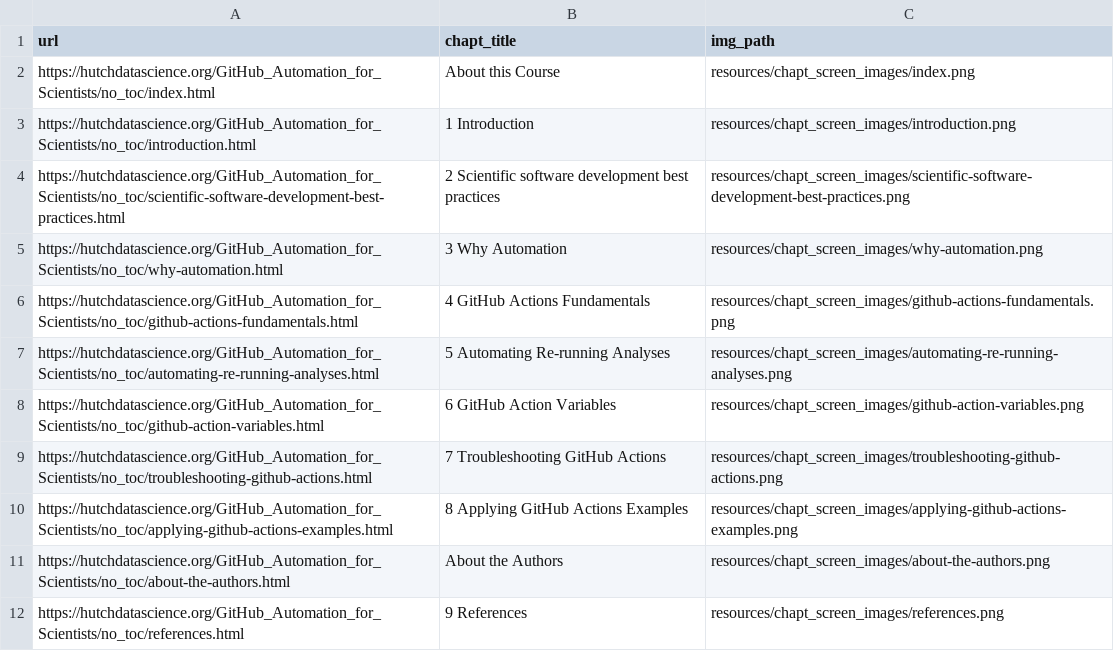
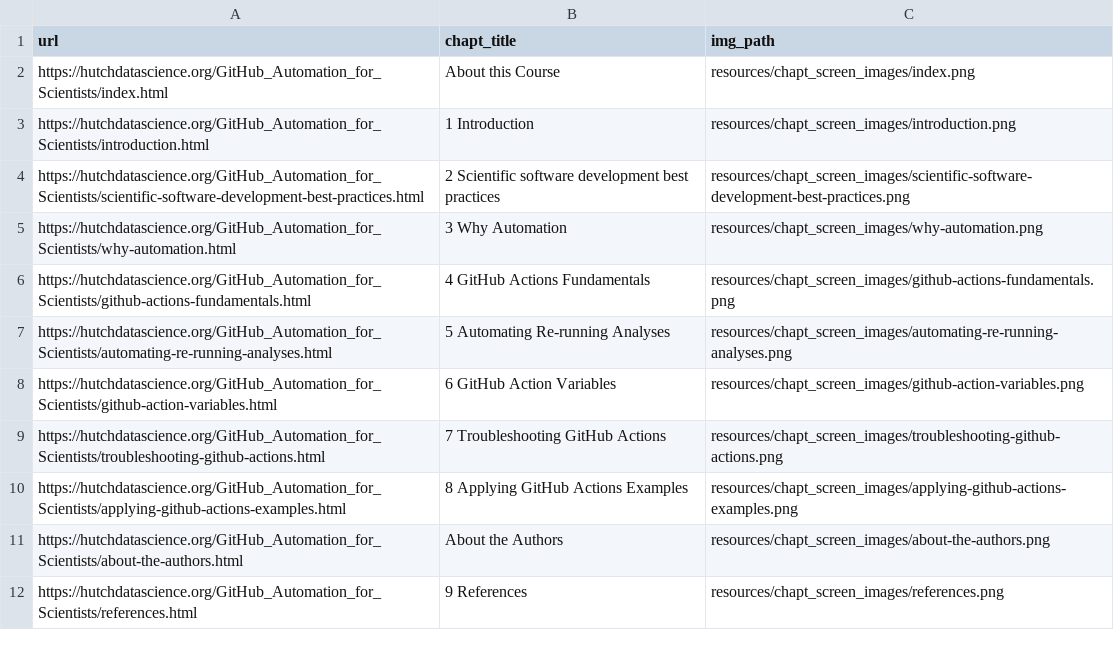
Before and after one commit to fhdsl/github-actions-for-scientists, a TSV file: resources/chapt_screen_images/chapter_urls.tsv, drawn as a sheet.

```diff
--- a/resources/chapt_screen_images/chapter_urls.tsv
+++ b/resources/chapt_screen_images/chapter_urls.tsv
@@ -1,12 +1,12 @@
 url	chapt_title	img_path
-https://hutchdatascience.org/GitHub_Automation_for_Scientists/no_toc/index.html	About this Course	resources/chapt_screen_images/index.png
-https://hutchdatascience.org/GitHub_Automation_for_Scientists/no_toc/introduction.html	1 Introduction	resources/chapt_screen_images/introduction.png
-https://hutchdatascience.org/GitHub_Automation_for_Scientists/no_toc/scientific-software-development-best-practices.html	2 Scientific software development best practices	resources/chapt_screen_images/scientific-software-development-best-practices.png
-https://hutchdatascience.org/GitHub_Automation_for_Scientists/no_toc/why-automation.html	3 Why Automation	resources/chapt_screen_images/why-automation.png
-https://hutchdatascience.org/GitHub_Automation_for_Scientists/no_toc/github-actions-fundamentals.html	4 GitHub Actions Fundamentals	resources/chapt_screen_images/github-actions-fundamentals.png
-https://hutchdatascience.org/GitHub_Automation_for_Scientists/no_toc/automating-re-running-analyses.html	5 Automating Re-running Analyses	resources/chapt_screen_images/automating-re-running-analyses.png
-https://hutchdatascience.org/GitHub_Automation_for_Scientists/no_toc/github-action-variables.html	6 GitHub Action Variables	resources/chapt_screen_images/github-action-variables.png
-https://hutchdatascience.org/GitHub_Automation_for_Scientists/no_toc/troubleshooting-github-actions.html	7 Troubleshooting GitHub Actions	resources/chapt_screen_images/troubleshooting-github-actions.png
-https://hutchdatascience.org/GitHub_Automation_for_Scientists/no_toc/applying-github-actions-examples.html	8 Applying GitHub Actions Examples	resources/chapt_screen_images/applying-github-actions-examples.png
-https://hutchdatascience.org/GitHub_Automation_for_Scientists/no_toc/about-the-authors.html	About the Authors	resources/chapt_screen_images/about-the-authors.png
-https://hutchdatascience.org/GitHub_Automation_for_Scientists/no_toc/references.html	9 References	resources/chapt_screen_images/references.png
+https://hutchdatascience.org/GitHub_Automation_for_Scientists/index.html	About this Course	resources/chapt_screen_images/index.png
+https://hutchdatascience.org/GitHub_Automation_for_Scientists/introduction.html	1 Introduction	resources/chapt_screen_images/introduction.png
+https://hutchdatascience.org/GitHub_Automation_for_Scientists/scientific-software-development-best-practices.html	2 Scientific software development best practices	resources/chapt_screen_images/scientific-software-development-best-practices.png
+https://hutchdatascience.org/GitHub_Automation_for_Scientists/why-automation.html	3 Why Automation	resources/chapt_screen_images/why-automation.png
+https://hutchdatascience.org/GitHub_Automation_for_Scientists/github-actions-fundamentals.html	4 GitHub Actions Fundamentals	resources/chapt_screen_images/github-actions-fundamentals.png
+https://hutchdatascience.org/GitHub_Automation_for_Scientists/automating-re-running-analyses.html	5 Automating Re-running Analyses	resources/chapt_screen_images/automating-re-running-analyses.png
+https://hutchdatascience.org/GitHub_Automation_for_Scientists/github-action-variables.html	6 GitHub Action Variables	resources/chapt_screen_images/github-action-variables.png
+https://hutchdatascience.org/GitHub_Automation_for_Scientists/troubleshooting-github-actions.html	7 Troubleshooting GitHub Actions	resources/chapt_screen_images/troubleshooting-github-actions.png
+https://hutchdatascience.org/GitHub_Automation_for_Scientists/applying-github-actions-examples.html	8 Applying GitHub Actions Examples	resources/chapt_screen_images/applying-github-actions-examples.png
+https://hutchdatascience.org/GitHub_Automation_for_Scientists/about-the-authors.html	About the Authors	resources/chapt_screen_images/about-the-authors.png
+https://hutchdatascience.org/GitHub_Automation_for_Scientists/references.html	9 References	resources/chapt_screen_images/references.png
```
Also changed, not shown: 35 other files.
